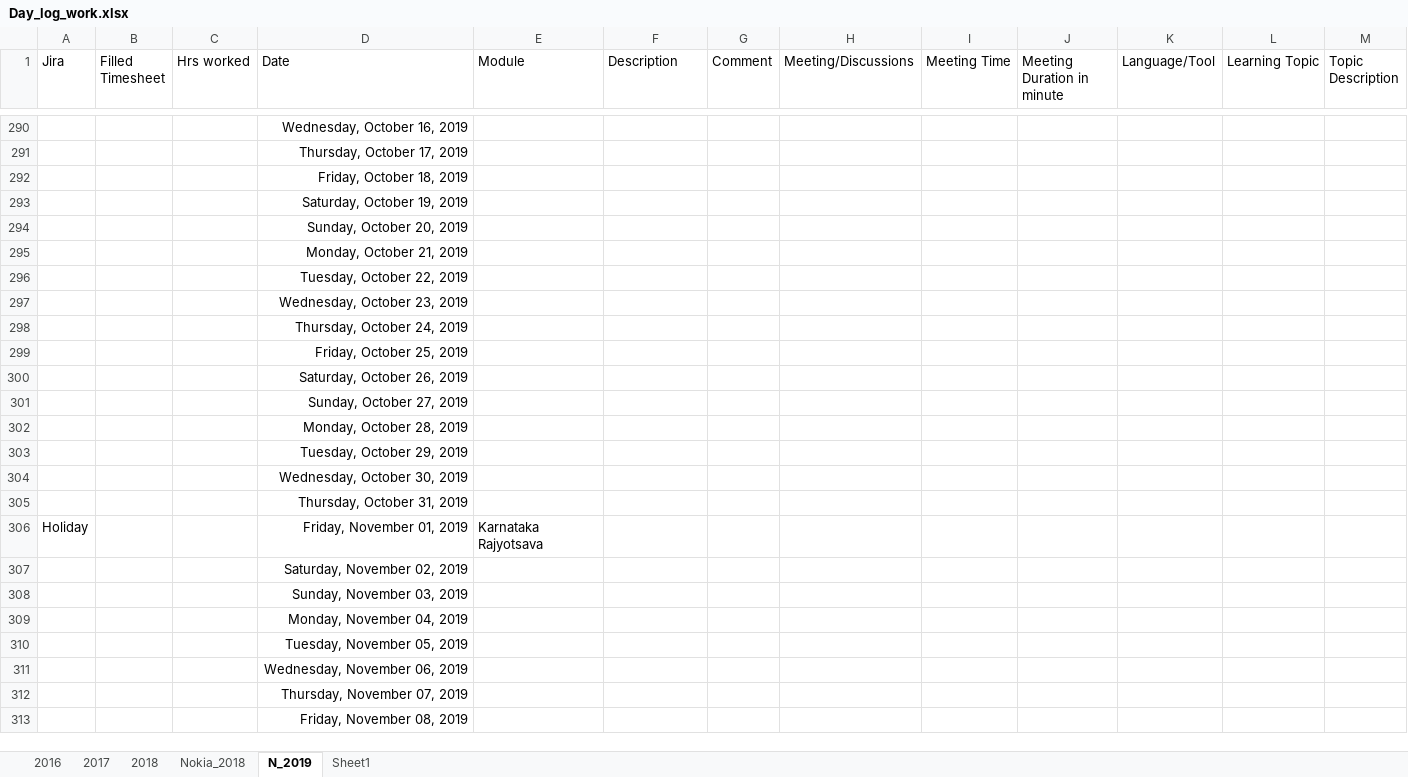
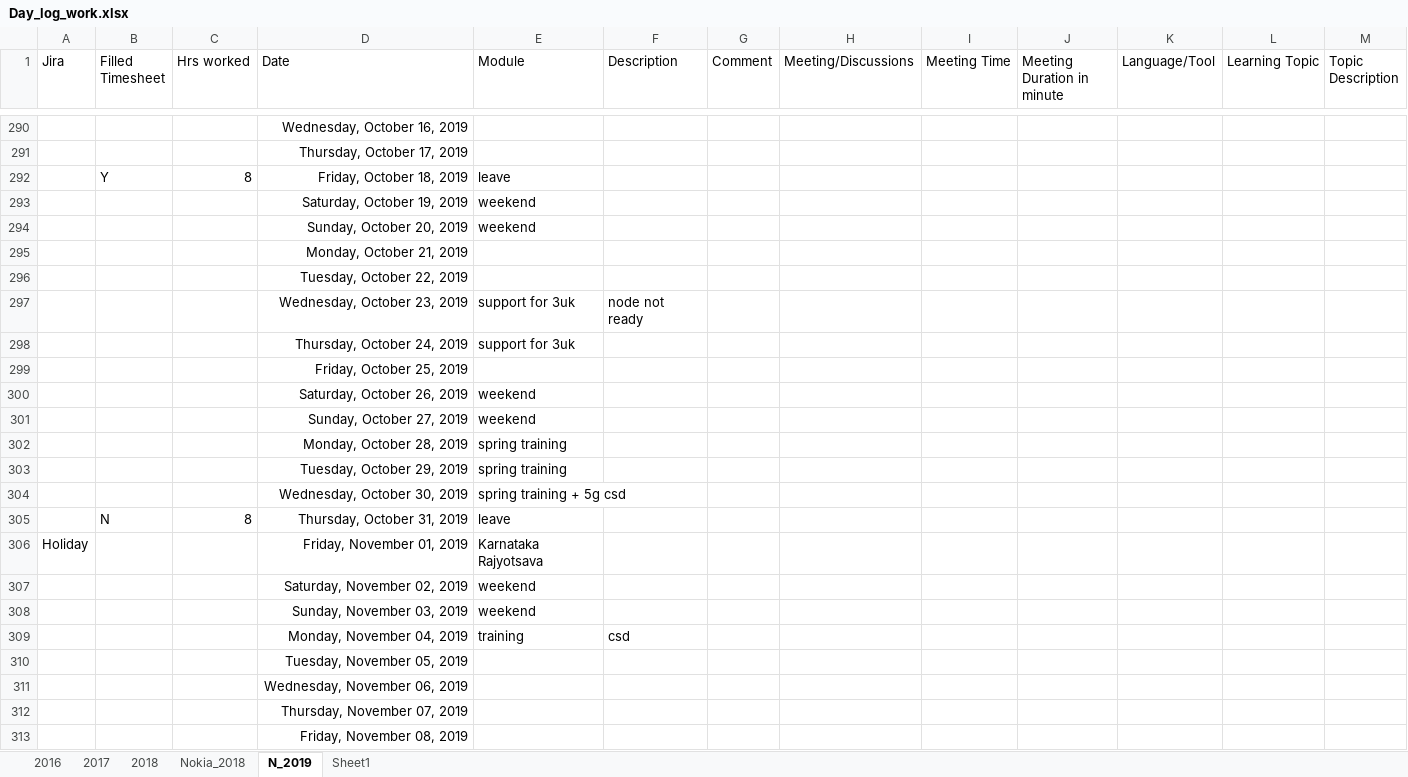
Before and after one commit to Rachangouda/practice, an Excel workbook: src/Documents/Day_log_work.xlsx, sheet N_2019, drawn as a sheet; only a part is shown, gaps mark what is left out; values as stored, in another font and other column widths than the file's, no borders; conditional formats and table styles not drawn; removed rows and columns are numbered as before the commit, all else as after; rows hold the shown columns only; the diff names each change by its address in the sheet, - before the commit and + after, or states it on an @@ line.

Commit message:
push pending all for long time

```diff
--- a/src/Documents/Day_log_work.xlsx (sheet N_2019)
+++ b/src/Documents/Day_log_work.xlsx (sheet N_2019)
-row 292:  |  |  | Friday, October 18, 2019
-row 293:  |  |  | Saturday, October 19, 2019
-row 294:  |  |  | Sunday, October 20, 2019
+row 292:  | Y | 8 | Friday, October 18, 2019 | leave
+row 293:  |  |  | Saturday, October 19, 2019 | weekend
+row 294:  |  |  | Sunday, October 20, 2019 | weekend
-row 297:  |  |  | Wednesday, October 23, 2019
-row 298:  |  |  | Thursday, October 24, 2019
+row 297:  |  |  | Wednesday, October 23, 2019 | support for 3uk | node not ready
+row 298:  |  |  | Thursday, October 24, 2019 | support for 3uk
-E300:E301 (Module): (empty)
+E300:E301 (Module): weekend
-E302:E303 (Module): (empty)
+E302:E303 (Module): spring training
-E304 (Module): (empty)
+E304 (Module): spring training + 5g csd
-row 305:  |  |  | Thursday, October 31, 2019
+row 305:  | N | 8 | Thursday, October 31, 2019 | leave
-E307:E308 (Module): (empty)
+E307:E308 (Module): weekend
-row 309:  |  |  | Monday, November 04, 2019
+row 309:  |  |  | Monday, November 04, 2019 | training | csd
```
Also changed, not shown: 3 other files.
